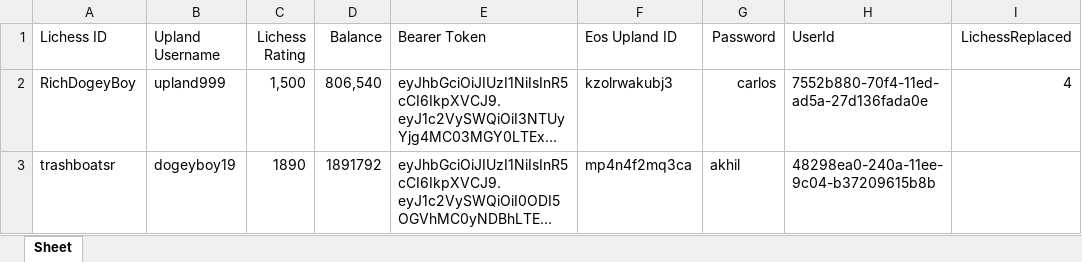
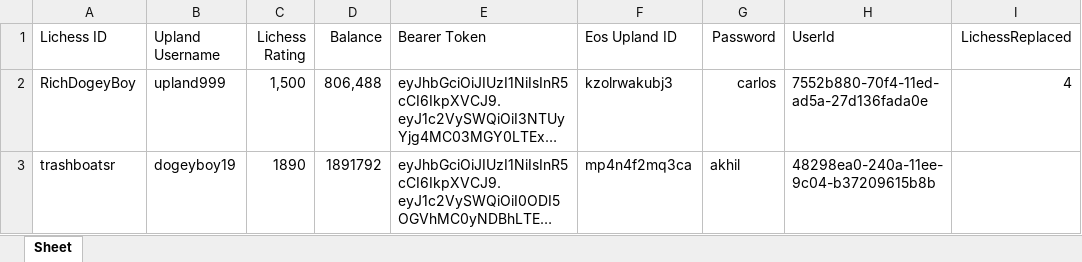
Before and after one commit to dogeyboy1932/Upland-Chess-App, an Excel workbook: XL Spreadsheets/ProfileDatabase.xlsx, sheet Sheet, drawn as a sheet; long unchanged cells end in …; values as stored, in another font and other column widths than the file's, no borders; the diff names each change by its address in the sheet, - before the commit and + after, or states it on an @@ line.

```diff
--- a/XL Spreadsheets/ProfileDatabase.xlsx (sheet Sheet)
+++ b/XL Spreadsheets/ProfileDatabase.xlsx (sheet Sheet)
-D2 (Balance): 806,540
+D2 (Balance): 806,488
```
Also changed, not shown: 4 other files.
